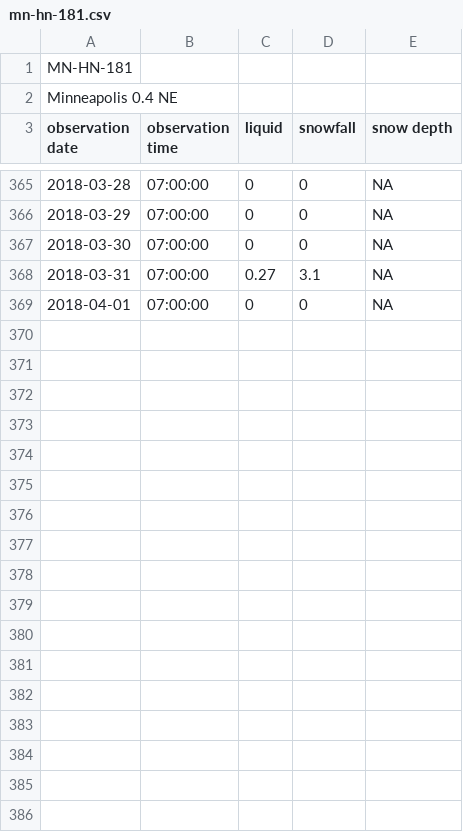
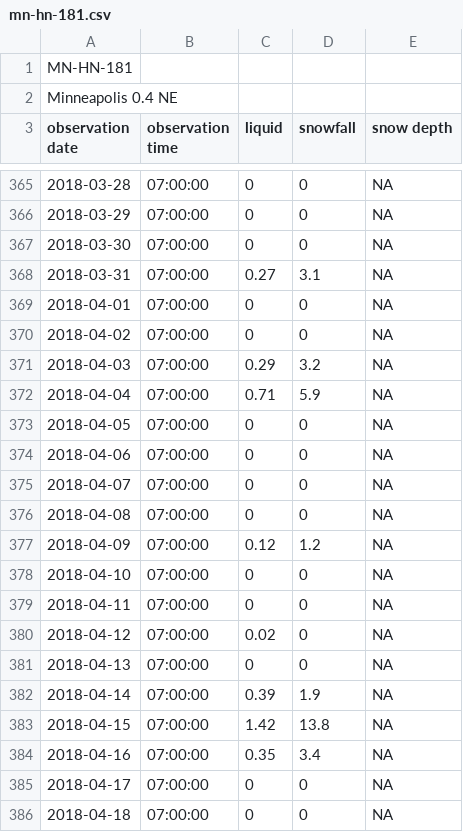
Before and after one commit to bsmoliak/cocorahs, a CSV file: data/mn-hn-181.csv, drawn as a sheet; only a part is shown, gaps mark what is left out; the diff covers the shown part only.

Commit message:
add April 2018 precipitation

```diff
--- a/data/mn-hn-181.csv
+++ b/data/mn-hn-181.csv
@@ -369 +369,18 @@ observation date, observation time, liquid, snowfall, snow depth
 2018-04-01, 07:00:00, 0, 0, NA
+2018-04-02, 07:00:00, 0, 0, NA
+2018-04-03, 07:00:00, 0.29, 3.2, NA
+2018-04-04, 07:00:00, 0.71, 5.9, NA
+2018-04-05, 07:00:00, 0, 0, NA
+2018-04-06, 07:00:00, 0, 0, NA
+2018-04-07, 07:00:00, 0, 0, NA
+2018-04-08, 07:00:00, 0, 0, NA
+2018-04-09, 07:00:00, 0.12, 1.2, NA
+2018-04-10, 07:00:00, 0, 0, NA
+2018-04-11, 07:00:00, 0, 0, NA
+2018-04-12, 07:00:00, 0.02, 0, NA
+2018-04-13, 07:00:00, 0, 0, NA
+2018-04-14, 07:00:00, 0.39, 1.9, NA
+2018-04-15, 07:00:00, 1.42, 13.8, NA
+2018-04-16, 07:00:00, 0.35, 3.4, NA
+2018-04-17, 07:00:00, 0, 0, NA
+2018-04-18, 07:00:00, 0, 0, NA
```
Also changed, not shown: 14 added rows elsewhere in this file.
